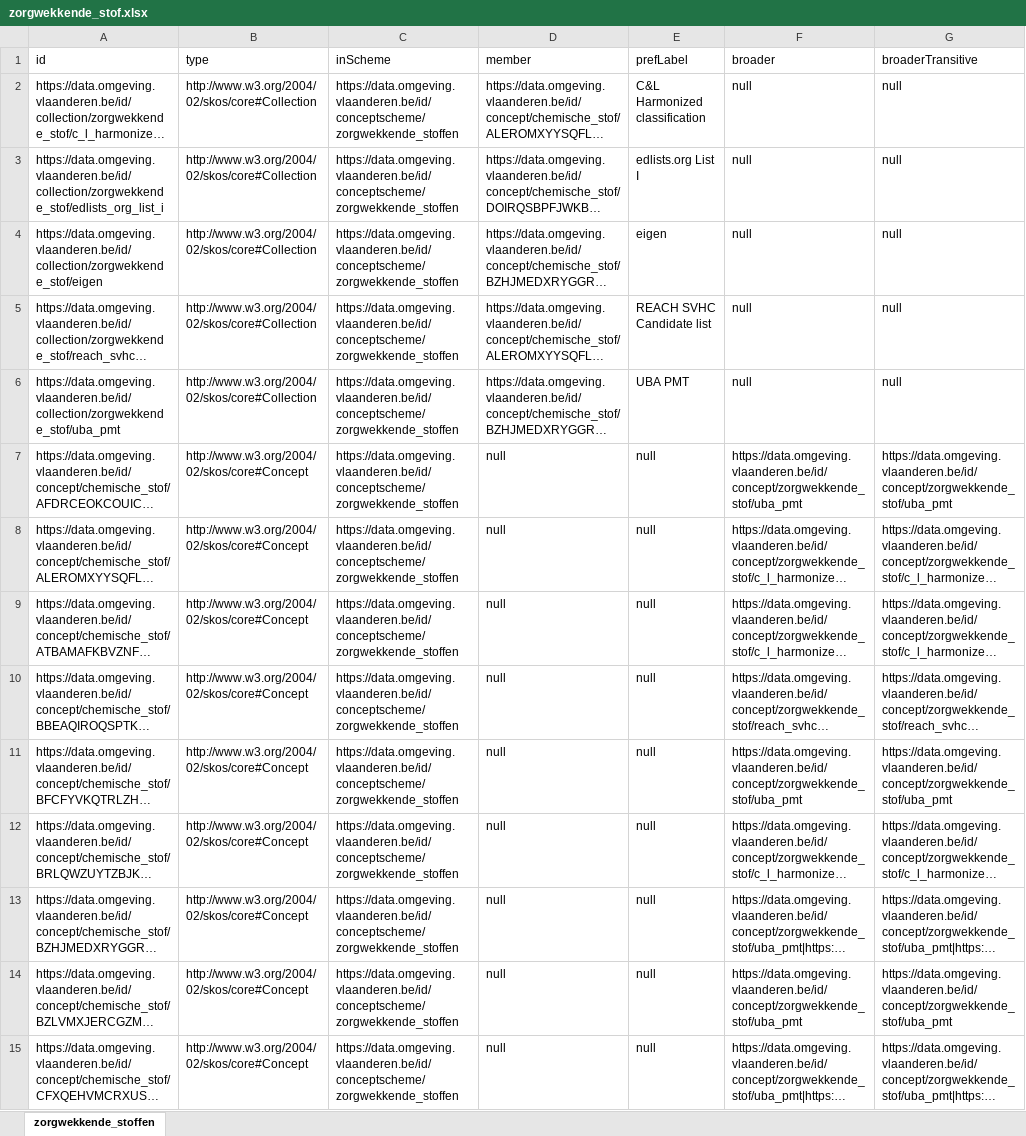
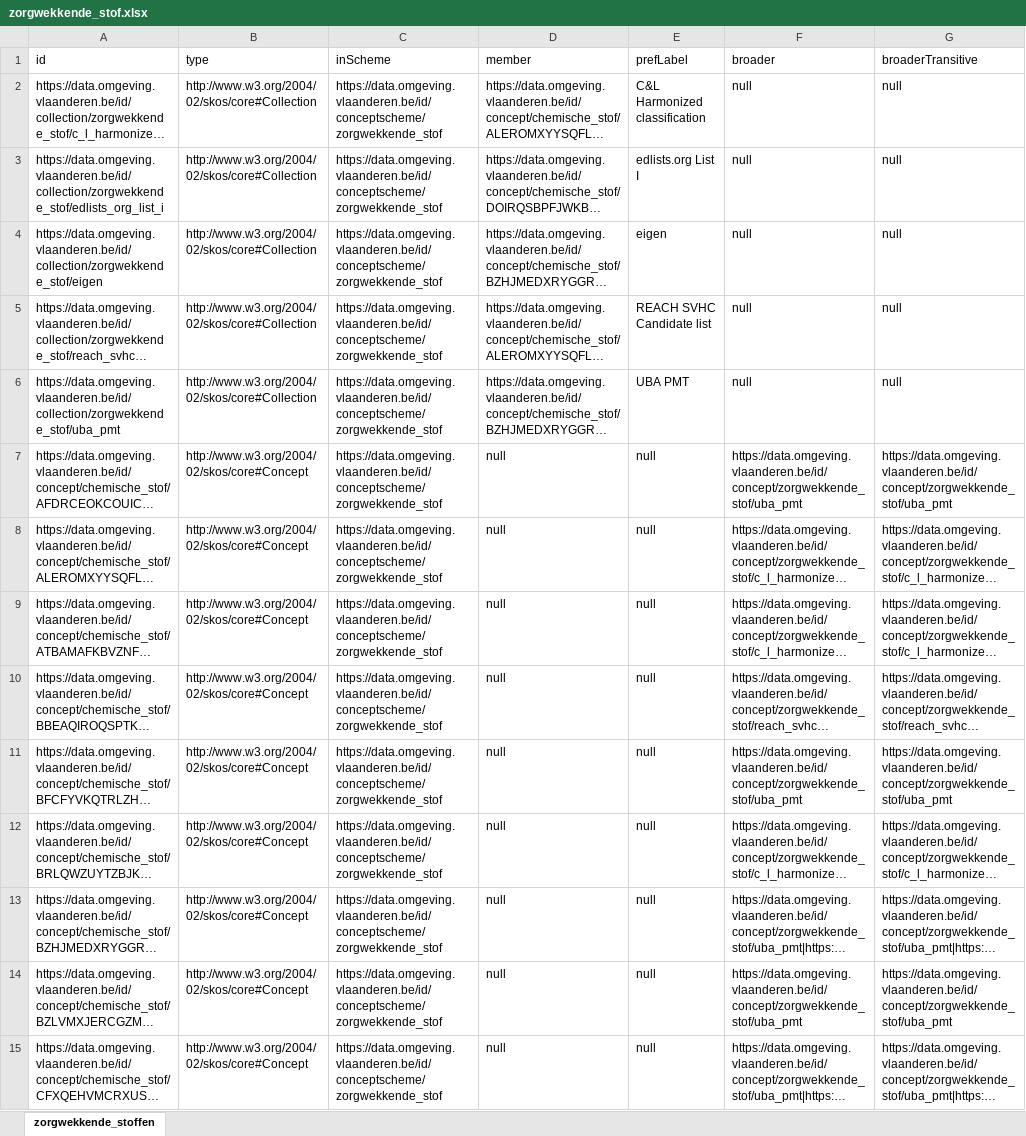
Before and after one commit to milieuinfo/codelijst-zorgwekkende_stof, an Excel workbook: src/main/resources/be/vlaanderen/omgeving/data/id/conceptscheme/zorgwekkende_stof/zorgwekkende_stof.xlsx, sheet zorgwekkende_stoffen, drawn as a sheet; only a part is shown; long unchanged cells end in …; values as stored, in another font and other column widths than the file's, no borders; the diff covers the shown part only; the diff names each change by its address in the sheet, - before the commit and + after, or states it on an @@ line.

Commit message:
rootResource

```diff
--- a/src/main/resources/be/vlaanderen/omgeving/data/id/conceptscheme/zorgwekkende_stof/zorgwekkende_stof.xlsx (sheet zorgwekkende_stoffen)
+++ b/src/main/resources/be/vlaanderen/omgeving/data/id/conceptscheme/zorgwekkende_stof/zorgwekkende_stof.xlsx (sheet zorgwekkende_stoffen)
-C2:C15 (inScheme): https://data.omgeving.vlaanderen.be/id/conceptscheme/zorgwekkende_stoffen
+C2:C15 (inScheme): https://data.omgeving.vlaanderen.be/id/conceptscheme/zorgwekkende_stof
```
Also changed, not shown: 147 edited cells elsewhere in this sheet, src/source/codelijst-source.xlsx, 5 other files.
